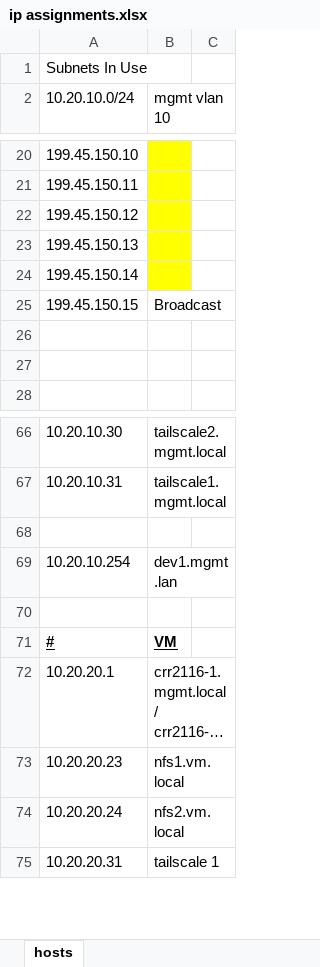
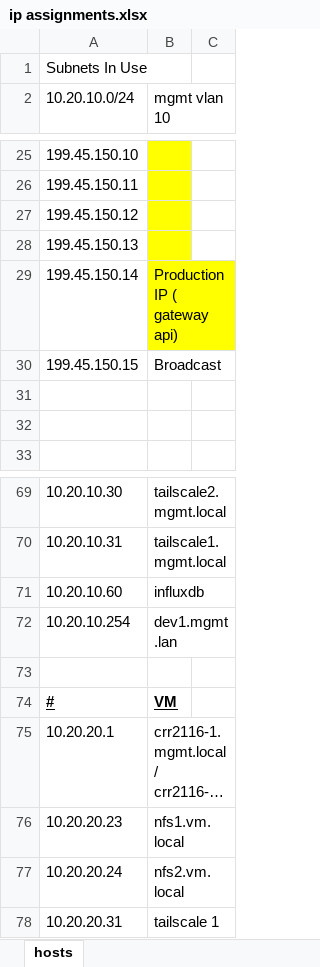
Before and after one commit to foundryserver/infrastructure, an Excel workbook: ip assignments.xlsx, sheet hosts, drawn as a sheet; only a part is shown, gaps mark what is left out; long unchanged cells end in …; values as stored, in another font and other column widths than the file's, no borders; addresses are those after the commit; the diff covers the shown part only; the diff names each change by its address in the sheet, - before the commit and + after, or states it on an @@ line.

```diff
--- a/ip assignments.xlsx (sheet hosts)
+++ b/ip assignments.xlsx (sheet hosts)
-B29 (mgmt vlan 10): (empty)
+B29 (mgmt vlan 10): Production IP ( gateway api)
-row 71: (empty)
+row 71: 10.20.10.60 | influxdb
```
Also changed, not shown: 6 added rows, 3 removed rows and 4 edited cells elsewhere in this sheet, 2 other files.
